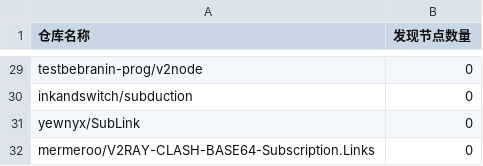
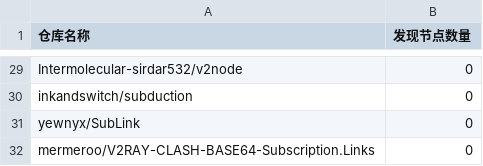
Before and after one commit to qjlxg/off, a CSV file: results/stats.csv, drawn as a sheet; only a part is shown, gaps mark what is left out; the diff covers the shown part only; the diff names each change by its address in the sheet, - before the commit and + after, or states it on an @@ line.

```diff
--- a/results/stats.csv
+++ b/results/stats.csv
-A29 (仓库名称): testbebranin-prog/v2node
+A29 (仓库名称): Intermolecular-sirdar532/v2node
```
Also changed, not shown: 6 added rows, 6 removed rows, 2 moved rows and 10 edited cells elsewhere in this file, 1 other file.
